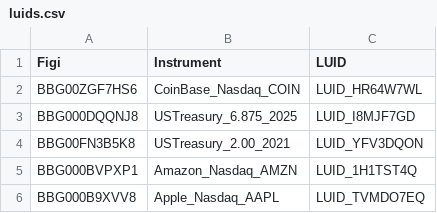
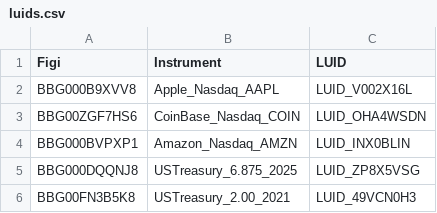
Before and after one commit to finbourne/lusid-docs, a CSV file: modules/ROOT/examples/ibor/luids.csv, drawn as a sheet.

```diff
--- a/modules/ROOT/examples/ibor/luids.csv
+++ b/modules/ROOT/examples/ibor/luids.csv
@@ -1,6 +1,6 @@
 Figi,Instrument,LUID
-BBG00ZGF7HS6,CoinBase_Nasdaq_COIN,LUID_HR64W7WL
-BBG000DQQNJ8,USTreasury_6.875_2025,LUID_I8MJF7GD
-BBG00FN3B5K8,USTreasury_2.00_2021,LUID_YFV3DQON
-BBG000BVPXP1,Amazon_Nasdaq_AMZN,LUID_1H1TST4Q
-BBG000B9XVV8,Apple_Nasdaq_AAPL,LUID_TVMDO7EQ
+BBG000B9XVV8,Apple_Nasdaq_AAPL,LUID_V002X16L
+BBG00ZGF7HS6,CoinBase_Nasdaq_COIN,LUID_OHA4WSDN
+BBG000BVPXP1,Amazon_Nasdaq_AMZN,LUID_INX0BLIN
+BBG000DQQNJ8,USTreasury_6.875_2025,LUID_ZP8X5VSG
+BBG00FN3B5K8,USTreasury_2.00_2021,LUID_49VCN0H3
```
Also changed, not shown: modules/ROOT/examples/ibor/identifiers.csv, modules/ROOT/examples/ibor/search_instruments.csv, 18 other files.
